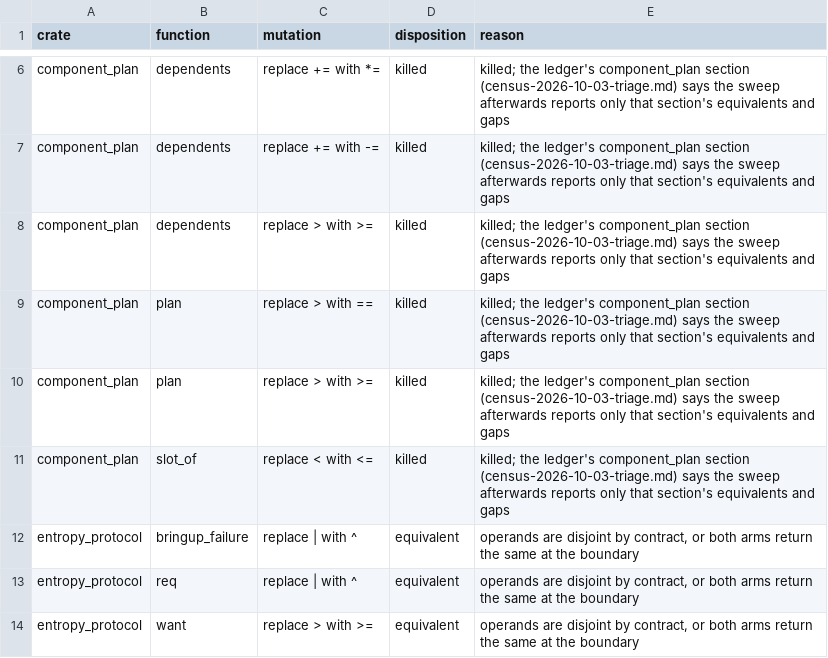
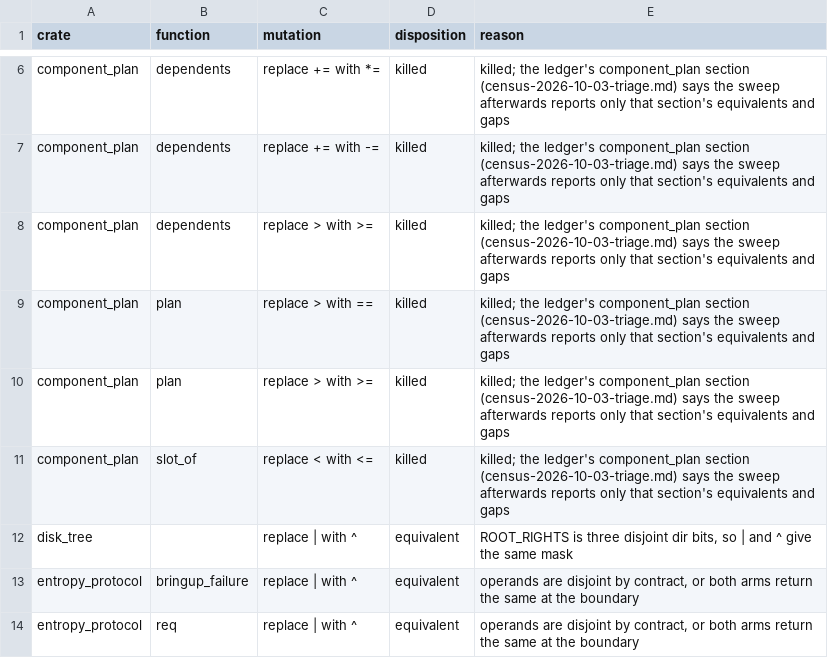
Before and after one commit to calef/nife, a CSV file: notes/project-metrics/mutation-triage.csv, drawn as a sheet; only a part is shown, gaps mark what is left out; the shorter side is filled out with more unchanged rows.

```diff
--- a/notes/project-metrics/mutation-triage.csv
+++ b/notes/project-metrics/mutation-triage.csv
@@ -11,2 +11,3 @@ component_plan,plan,replace > with >=,killed,killed; the ledger's component_plan
 component_plan,slot_of,replace < with <=,killed,killed; the ledger's component_plan section (census-2026-10-03-triage.md) says the sweep afterwards reports only that section's equivalents and gaps
+disk_tree,,replace | with ^,equivalent,"ROOT_RIGHTS is three disjoint dir bits, so | and ^ give the same mask"
 entropy_protocol,bringup_failure,replace | with ^,equivalent,"operands are disjoint by contract, or both arms return the same at the boundary"
```
Also changed, not shown: 4 other files.
